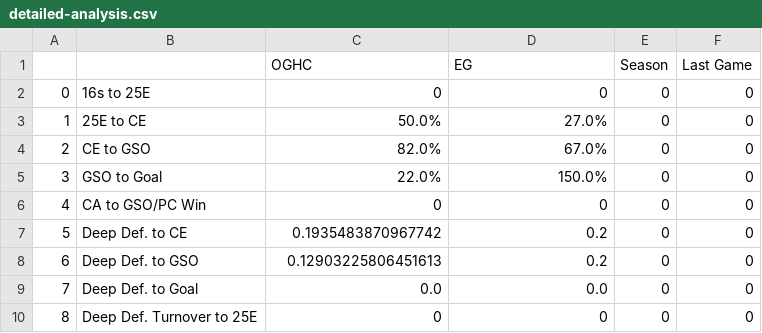
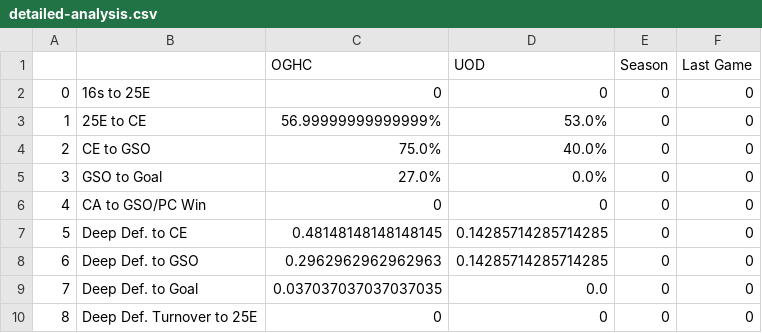
Before and after one commit to pat-hare/Hockey-Stats-Automator, a CSV file: detailed-analysis.csv, drawn as a sheet.

```diff
--- a/detailed-analysis.csv
+++ b/detailed-analysis.csv
@@ -1,10 +1,10 @@
-,,OGHC,EG,Season,Last Game
+,,OGHC,UOD,Season,Last Game
 0,16s to 25E,0,0,0,0
-1,25E to CE,50.0%,27.0%,0,0
-2,CE to GSO,82.0%,67.0%,0,0
-3,GSO to Goal,22.0%,150.0%,0,0
+1,25E to CE,56.99999999999999%,53.0%,0,0
+2,CE to GSO,75.0%,40.0%,0,0
+3,GSO to Goal,27.0%,0.0%,0,0
 4,CA to GSO/PC Win,0,0,0,0
-5,Deep Def. to CE,0.1935483870967742,0.2,0,0
-6,Deep Def. to GSO,0.12903225806451613,0.2,0,0
-7,Deep Def. to Goal,0.0,0.0,0,0
+5,Deep Def. to CE,0.48148148148148145,0.14285714285714285,0,0
+6,Deep Def. to GSO,0.2962962962962963,0.14285714285714285,0,0
+7,Deep Def. to Goal,0.037037037037037035,0.0,0,0
 8,Deep Def. Turnover to 25E,0,0,0,0
```
Also changed, not shown: 7 other files.
